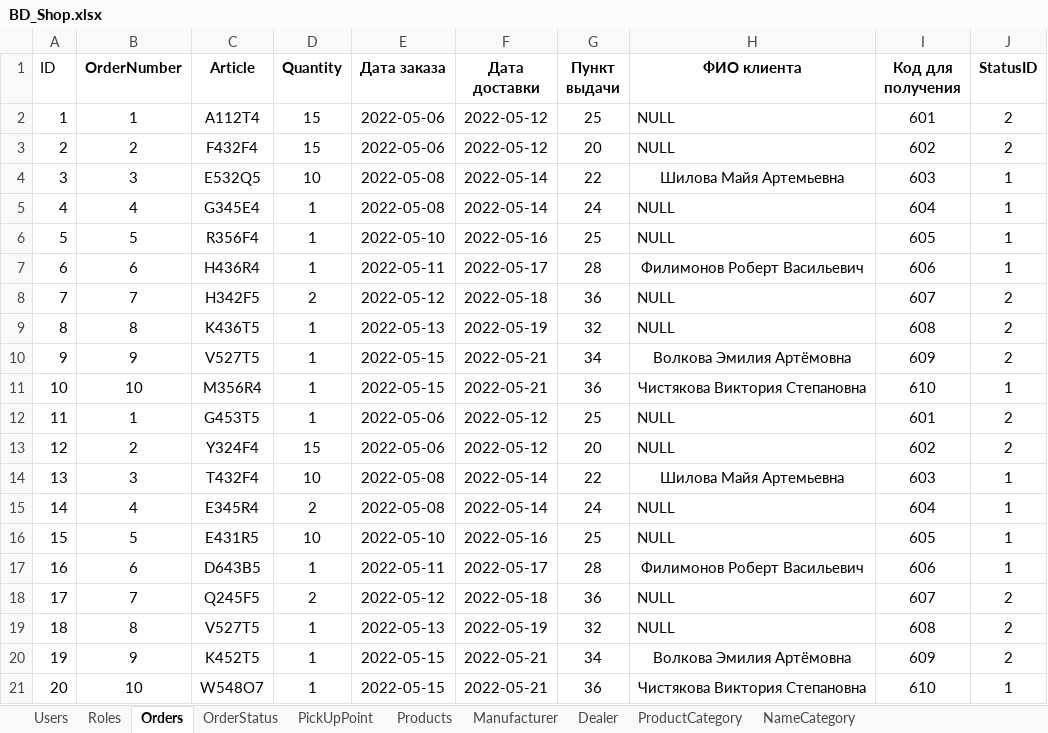
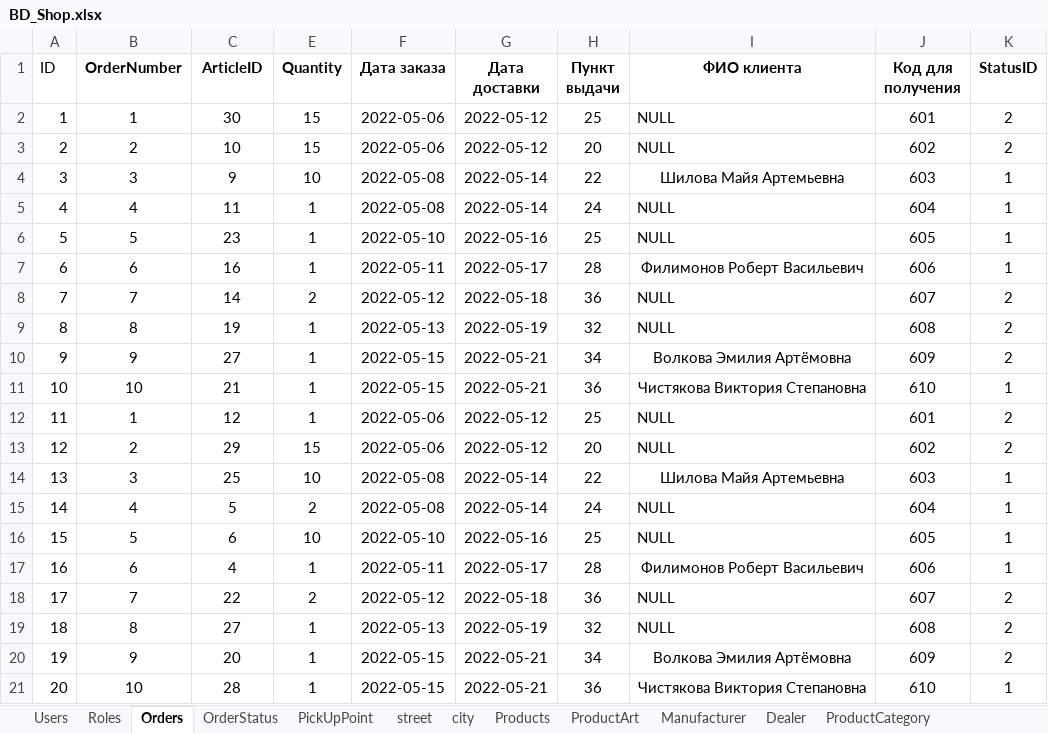
Before and after one commit to XtEnD0/Achykel_Mikail_ISP431_KT_6, an Excel workbook: BD_Shop.xlsx, sheet Orders, drawn as a sheet; values as stored, in another font and other column widths than the file's, no borders; the diff names each change by its address in the sheet, - before the commit and + after, or states it on an @@ line.

```diff
--- a/BD_Shop.xlsx (sheet Orders)
+++ b/BD_Shop.xlsx (sheet Orders)
+sheet tab: street
+sheet tab: city
+sheet tab: ProductArt
-C1: Article
+C1: ArticleID
-C2 (ArticleID): А112Т4
+C2 (ArticleID): 30
-C3 (ArticleID): F432F4
+C3 (ArticleID): 10
-C4 (ArticleID): E532Q5
+C4 (ArticleID): 9
-C5 (ArticleID): G345E4
+C5 (ArticleID): 11
-C6 (ArticleID): R356F4
+C6 (ArticleID): 23
-C7 (ArticleID): H436R4
+C7 (ArticleID): 16
-C8 (ArticleID): H342F5
+C8 (ArticleID): 14
-C9 (ArticleID): K436T5
+C9 (ArticleID): 19
-C10 (ArticleID): V527T5
+C10 (ArticleID): 27
-C11 (ArticleID): M356R4
+C11 (ArticleID): 21
-C12 (ArticleID): G453T5
+C12 (ArticleID): 12
-C13 (ArticleID): Y324F4
+C13 (ArticleID): 29
-C14 (ArticleID): T432F4
+C14 (ArticleID): 25
-C15 (ArticleID): E345R4
+C15 (ArticleID): 5
-C16 (ArticleID): E431R5
+C16 (ArticleID): 6
-C17 (ArticleID): D643B5
+C17 (ArticleID): 4
-C18 (ArticleID): Q245F5
+C18 (ArticleID): 22
-C19 (ArticleID): V527T5
+C19 (ArticleID): 27
-C20 (ArticleID): K452T5
+C20 (ArticleID): 20
-C21 (ArticleID): W548O7
+C21 (ArticleID): 28
```
Also changed, not shown: sheet Products, sheet PickUpPoint, formulas that keep their value, hidden cells, 1 other file.
